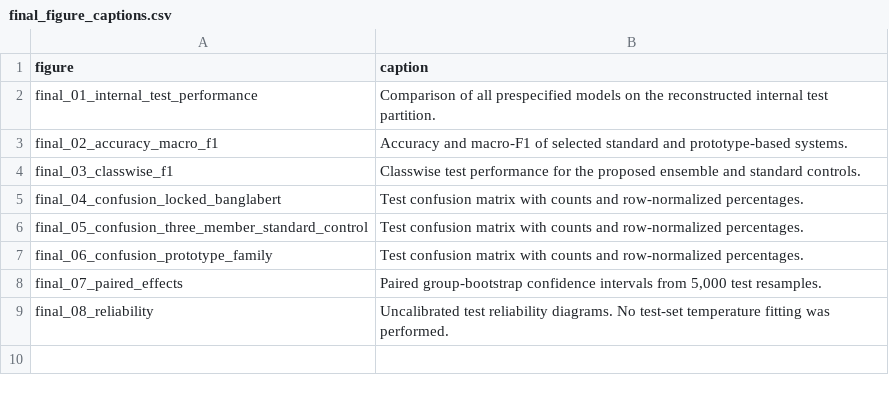
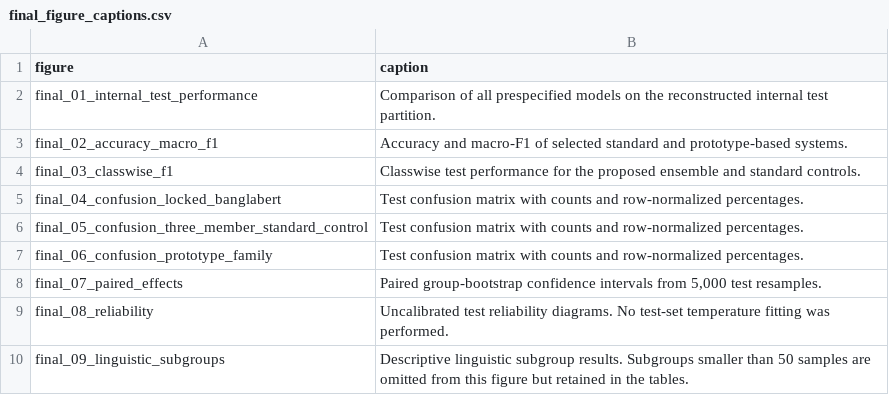
Before and after one commit to ankita6876/bangla-sentiment-research, a CSV file: research_stage9d10a/tables/final_figure_captions.csv, drawn as a sheet.

```diff
--- a/research_stage9d10a/tables/final_figure_captions.csv
+++ b/research_stage9d10a/tables/final_figure_captions.csv
@@ -9 +9,2 @@ final_07_paired_effects,"Paired group-bootstrap confidence intervals from 5,000
 final_08_reliability,Uncalibrated test reliability diagrams. No test-set temperature fitting was performed.
+final_09_linguistic_subgroups,Descriptive linguistic subgroup results. Subgroups smaller than 50 samples are omitted from this figure but retained in the tables.
```
Also changed, not shown: research_stage9d10a/tables/final_figure_manifest.csv, 5 other files.
